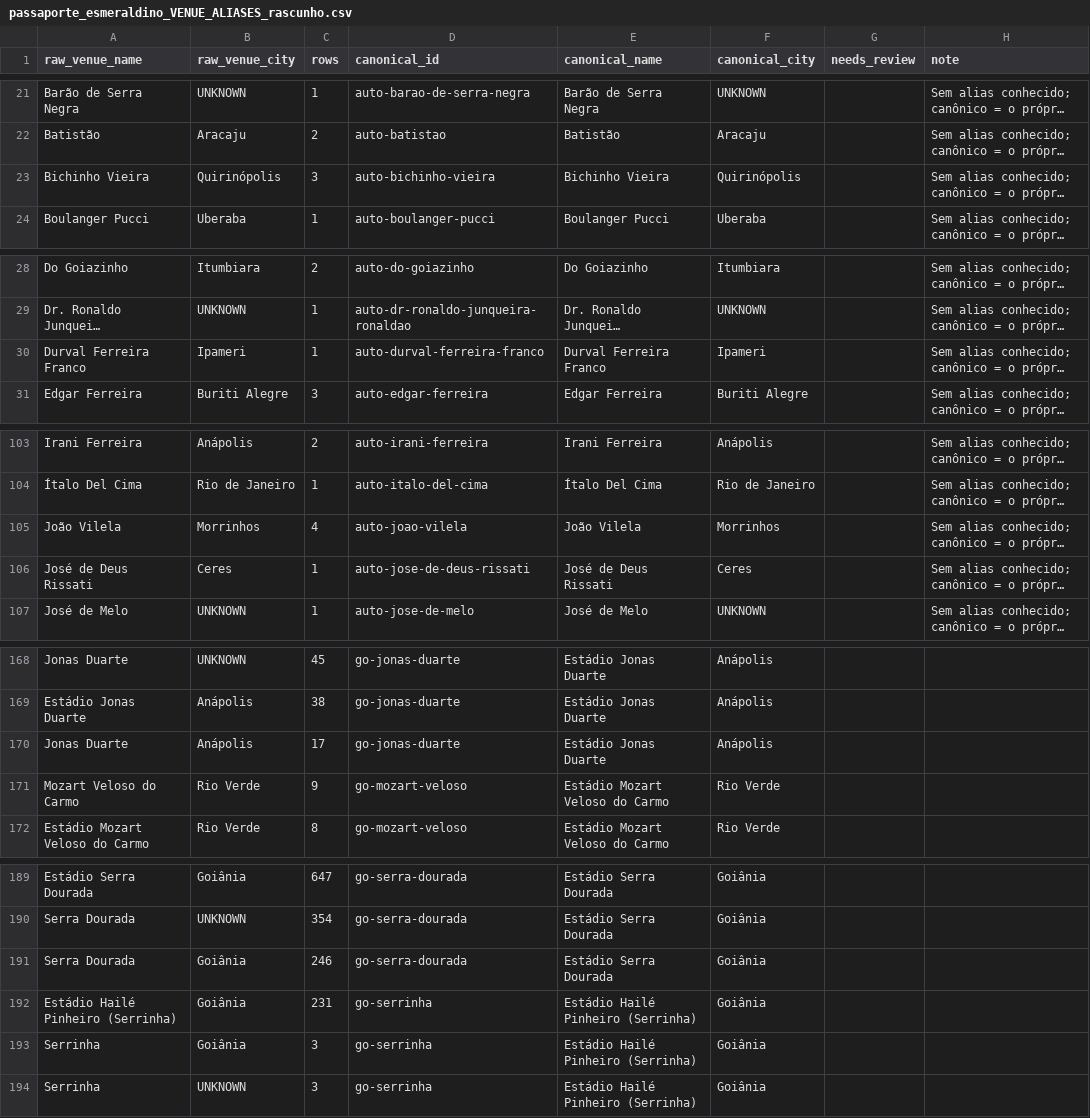
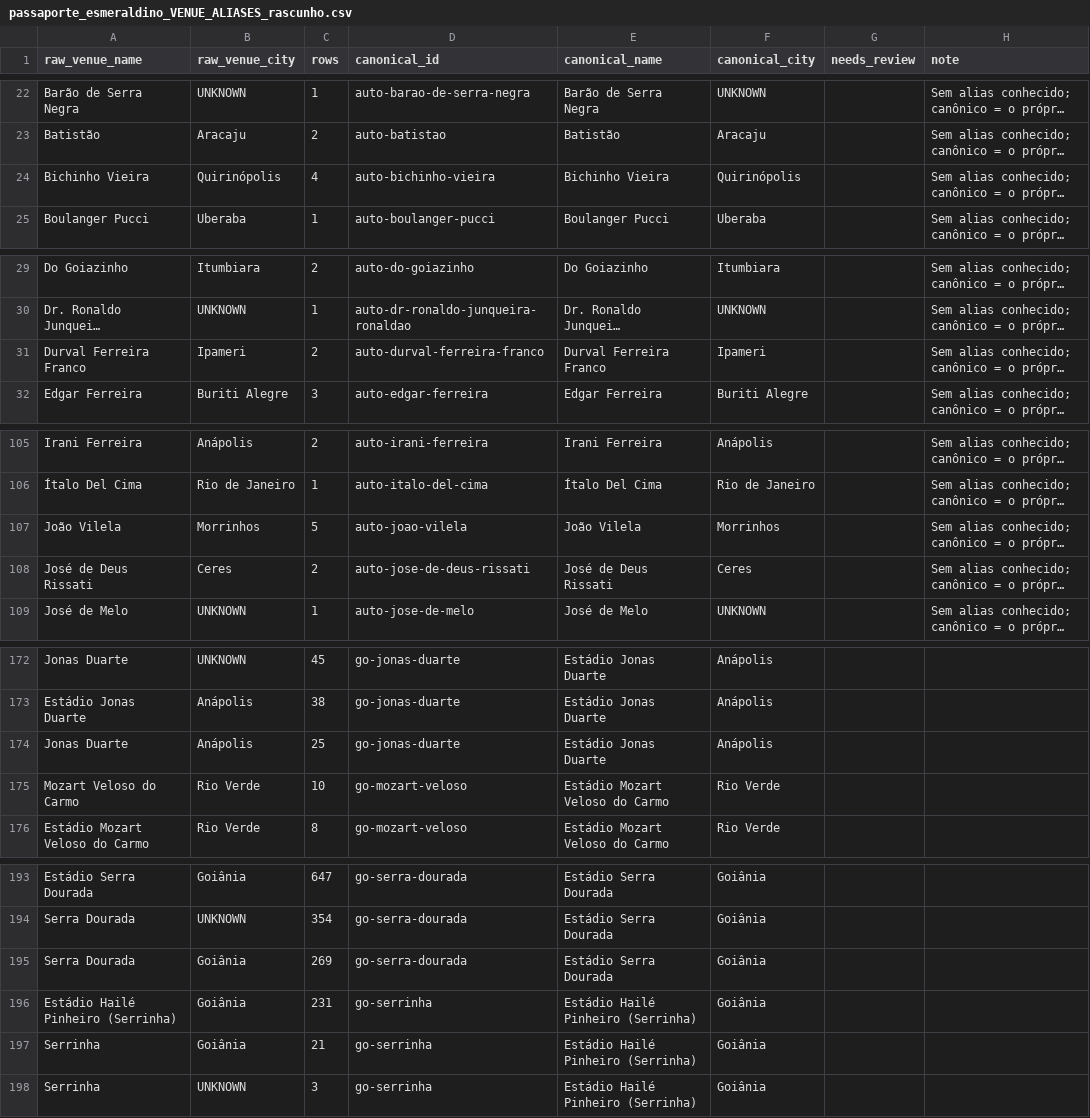
Before and after one commit to Lucasdiogof/fan-hub, a CSV file: tooling/esmeraldino_passport/research/passaporte_esmeraldino_VENUE_ALIASES_rascunho.csv, drawn as a sheet; only a part is shown, gaps mark what is left out; long unchanged cells end in …; addresses are those after the commit; the diff covers the shown part only; the diff names each change by its address in the sheet, - before the commit and + after, or states it on an @@ line.

```diff
--- a/tooling/esmeraldino_passport/research/passaporte_esmeraldino_VENUE_ALIASES_rascunho.csv
+++ b/tooling/esmeraldino_passport/research/passaporte_esmeraldino_VENUE_ALIASES_rascunho.csv
-C24 (rows): 3
+C24 (rows): 4
-C31 (rows): 1
+C31 (rows): 2
-C107 (rows): 4
+C107 (rows): 5
-C108 (rows): 1
+C108 (rows): 2
-C174 (rows): 17
+C174 (rows): 25
-C175 (rows): 9
+C175 (rows): 10
-C195 (rows): 246
+C195 (rows): 269
-C197 (rows): 3
+C197 (rows): 21
```
Also changed, not shown: 7 added rows, 2 removed rows and 1 edited cell elsewhere in this file, 8 other files.
